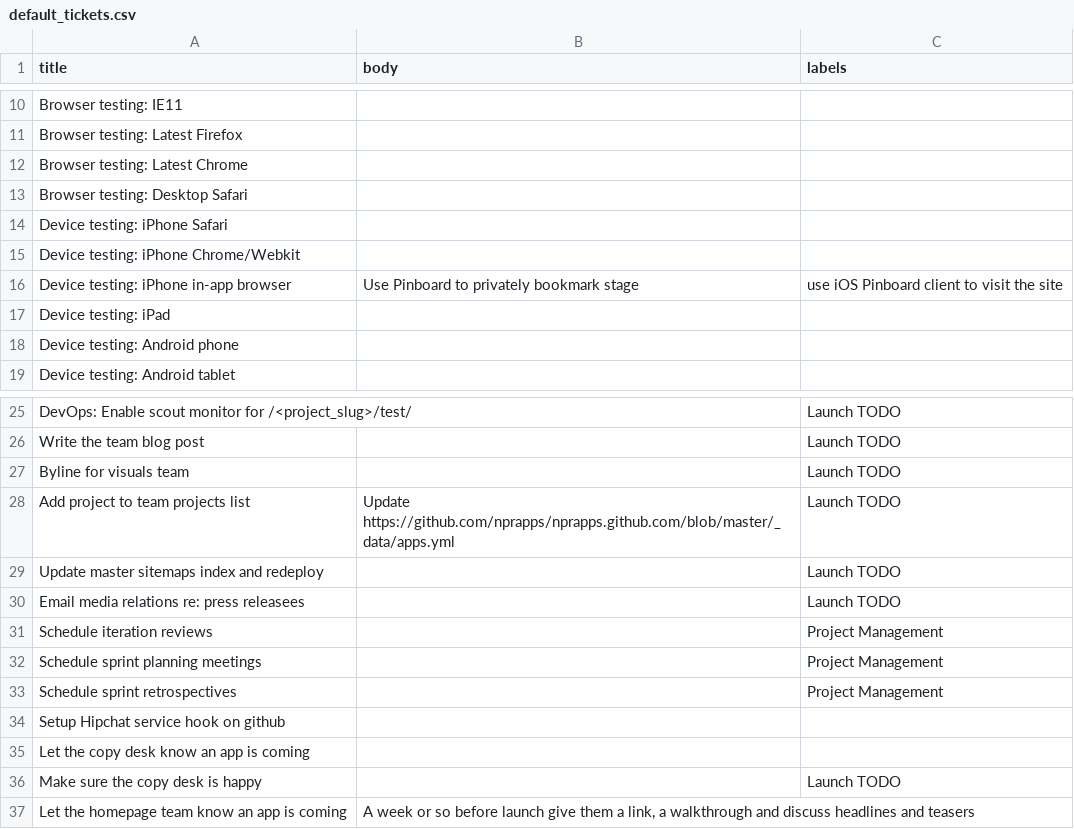
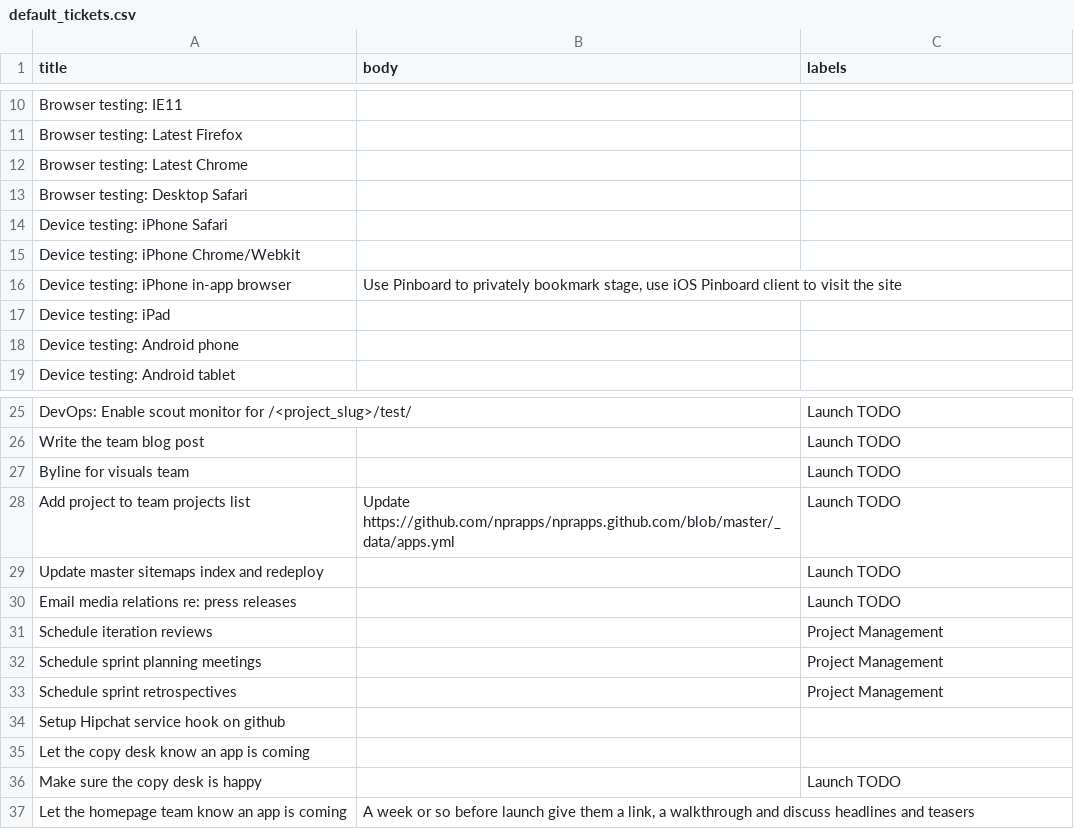
Before and after one commit to nprapps/app-template, a CSV file: etc/default_tickets.csv, drawn as a sheet; only a part is shown, gaps mark what is left out.

Commit message:
Fix a couple typos

```diff
--- a/etc/default_tickets.csv
+++ b/etc/default_tickets.csv
@@ -15,3 +15,3 @@ Device testing: iPhone Safari,,
 Device testing: iPhone Chrome/Webkit,,
-Device testing: iPhone in-app browser,Use Pinboard to privately bookmark stage, use iOS Pinboard client to visit the site,
+Device testing: iPhone in-app browser,"Use Pinboard to privately bookmark stage, use iOS Pinboard client to visit the site",
 Device testing: iPad,,
@@ -29,3 +29,3 @@ Add project to team projects list,Update https://github.com/nprapps/nprapps.gith
 Update master sitemaps index and redeploy,,Launch TODO
-Email media relations re: press releasees,,Launch TODO
+Email media relations re: press releases,,Launch TODO
 Schedule iteration reviews,,Project Management
```
